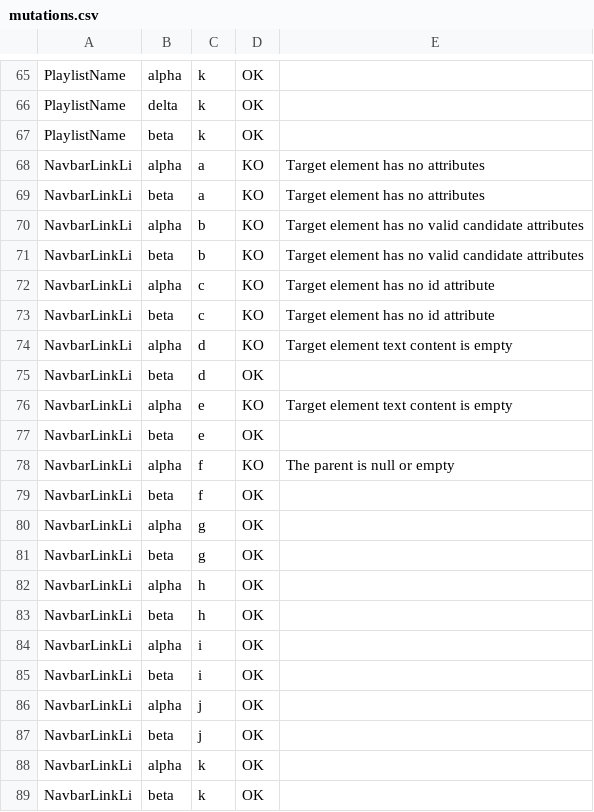
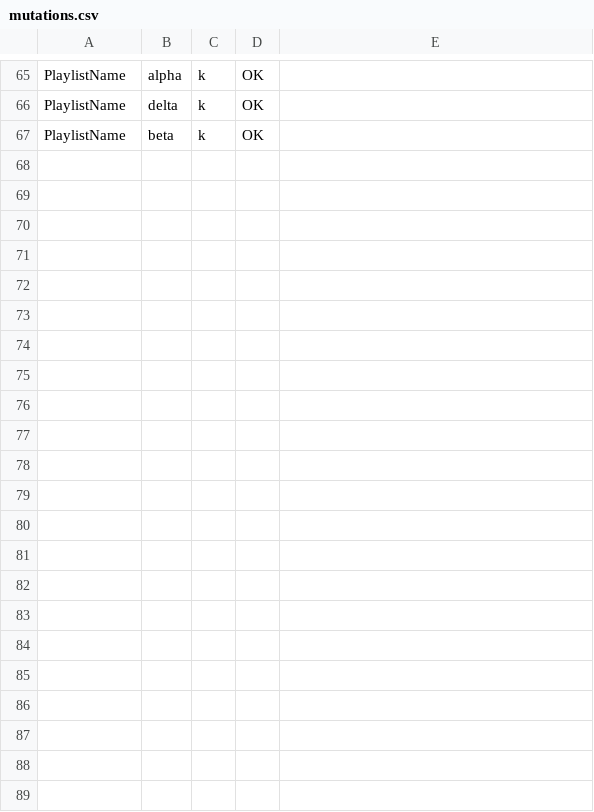
Before and after one commit to sim-liberti/Automatic-Angular-E2E-Testing-Suite, a CSV file: test-suite/area-3-playlist/tc-lib-01/mutations.csv, drawn as a sheet; only a part is shown, gaps mark what is left out; the diff covers the shown part only; the diff names each change by its address in the sheet, - before the commit and + after, or states it on an @@ line.

```diff
--- a/test-suite/area-3-playlist/tc-lib-01/mutations.csv
+++ b/test-suite/area-3-playlist/tc-lib-01/mutations.csv
-row 68: NavbarLinkLi | alpha | a | KO | Target element has no attributes
-row 69: NavbarLinkLi | beta | a | KO | Target element has no attributes
-row 70: NavbarLinkLi | alpha | b | KO | Target element has no valid candidate attributes
-row 71: NavbarLinkLi | beta | b | KO | Target element has no valid candidate attributes
-row 72: NavbarLinkLi | alpha | c | KO | Target element has no id attribute
-row 73: NavbarLinkLi | beta | c | KO | Target element has no id attribute
-row 74: NavbarLinkLi | alpha | d | KO | Target element text content is empty
-row 75: NavbarLinkLi | beta | d | OK
-row 76: NavbarLinkLi | alpha | e | KO | Target element text content is empty
-row 77: NavbarLinkLi | beta | e | OK
-row 78: NavbarLinkLi | alpha | f | KO | The parent is null or empty
-row 79: NavbarLinkLi | beta | f | OK
-row 80: NavbarLinkLi | alpha | g | OK
-row 81: NavbarLinkLi | beta | g | OK
-row 82: NavbarLinkLi | alpha | h | OK
-row 83: NavbarLinkLi | beta | h | OK
-row 84: NavbarLinkLi | alpha | i | OK
-row 85: NavbarLinkLi | beta | i | OK
-row 86: NavbarLinkLi | alpha | j | OK
-row 87: NavbarLinkLi | beta | j | OK
-row 88: NavbarLinkLi | alpha | k | OK
-row 89: NavbarLinkLi | beta | k | OK
```
Also changed, not shown: 8 edited cells elsewhere in this file, output/mutations/mutations.csv, test-suite/area-1-sidebar/tc-side-01/output/stats.csv, 40 other files.
